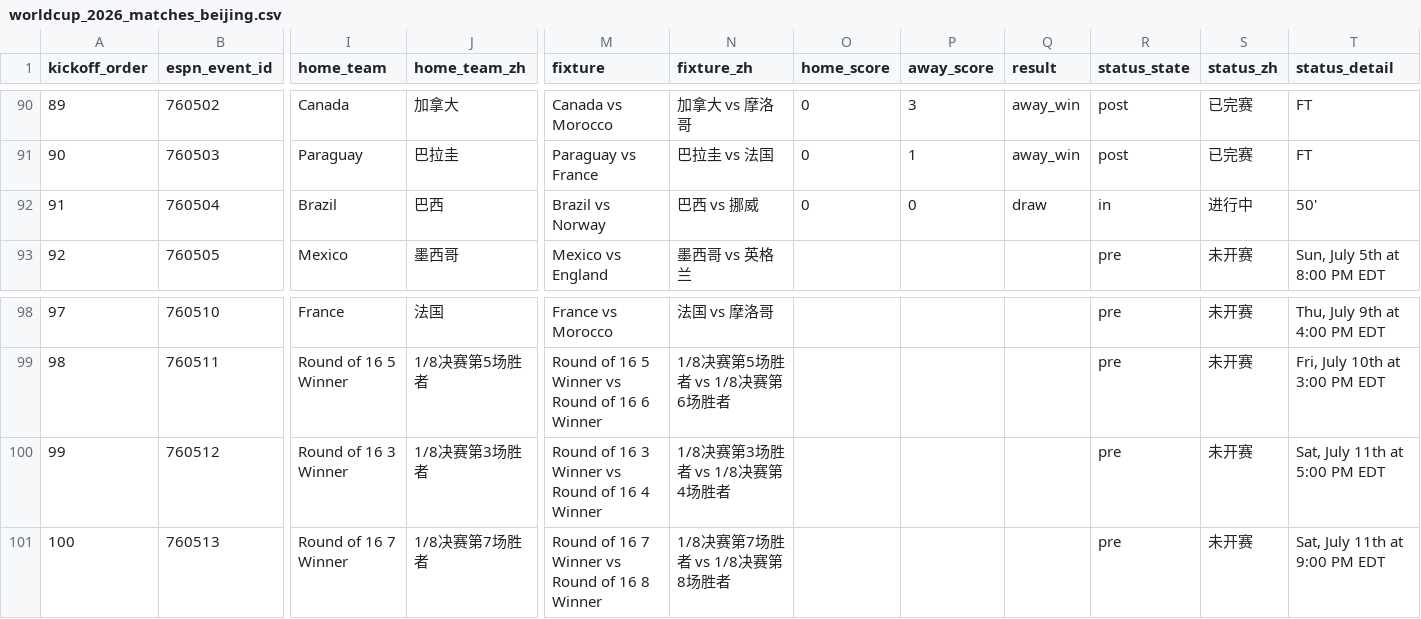
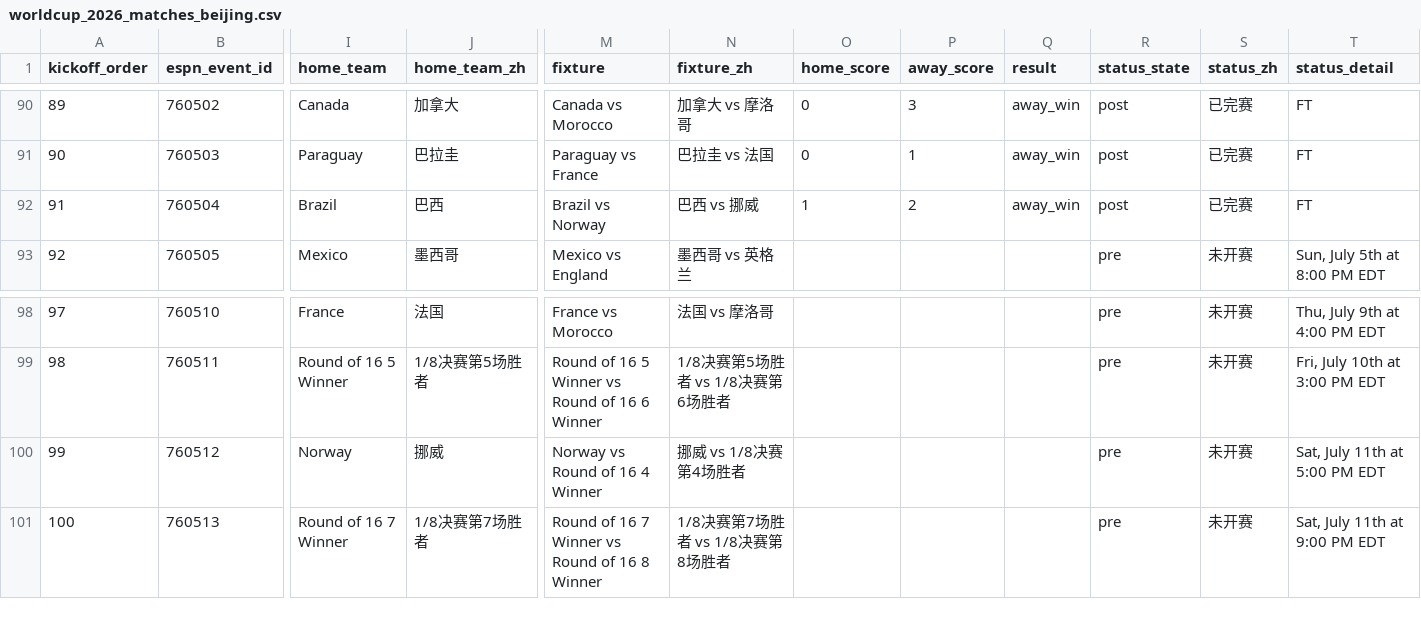
Before and after one commit to quwang86-debug/worldcup-jingcai, a CSV file: data/worldcup_2026_matches_beijing.csv, drawn as a sheet; only a part is shown, gaps mark what is left out; the diff names each change by its address in the sheet, - before the commit and + after, or states it on an @@ line.

```diff
--- a/data/worldcup_2026_matches_beijing.csv
+++ b/data/worldcup_2026_matches_beijing.csv
-O92 (home_score): 0
+O92 (home_score): 1
-P92 (away_score): 0
+P92 (away_score): 2
-Q92 (result): draw
+Q92 (result): away_win
-R92 (status_state): in
+R92 (status_state): post
-S92 (status_zh): 进行中
+S92 (status_zh): 已完赛
-T92 (status_detail): 50'
+T92 (status_detail): FT
-I100 (home_team): Round of 16 3 Winner
+I100 (home_team): Norway
-J100 (home_team_zh): 1/8决赛第3场胜者
+J100 (home_team_zh): 挪威
-M100 (fixture): Round of 16 3 Winner vs Round of 16 4 Winner
+M100 (fixture): Norway vs Round of 16 4 Winner
-N100 (fixture_zh): 1/8决赛第3场胜者 vs 1/8决赛第4场胜者
+N100 (fixture_zh): 挪威 vs 1/8决赛第4场胜者
```
Also changed, not shown: 3 other files.
